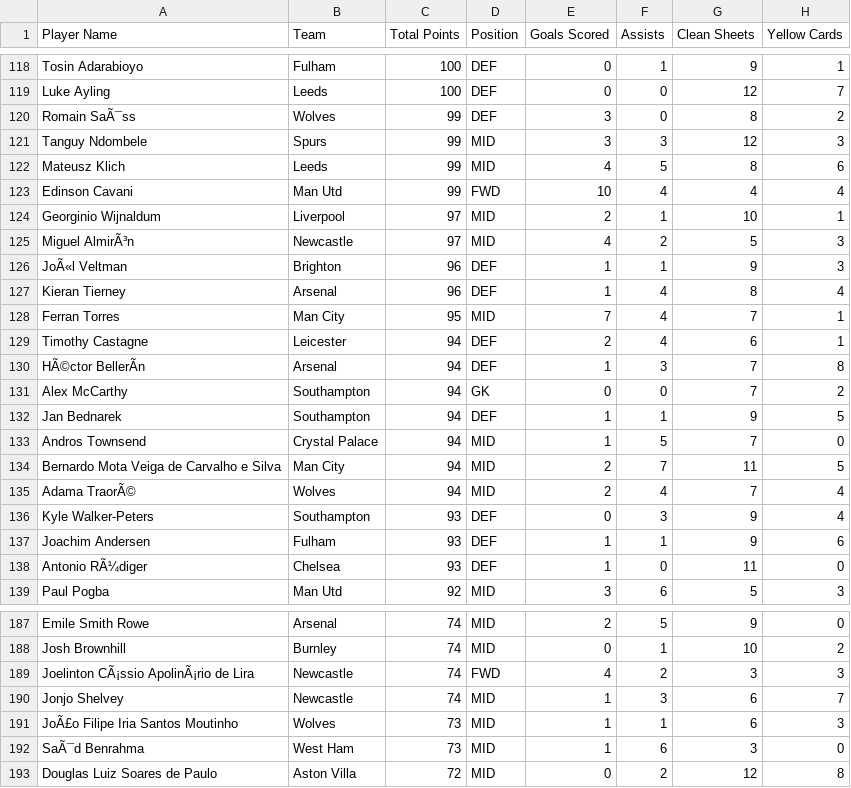
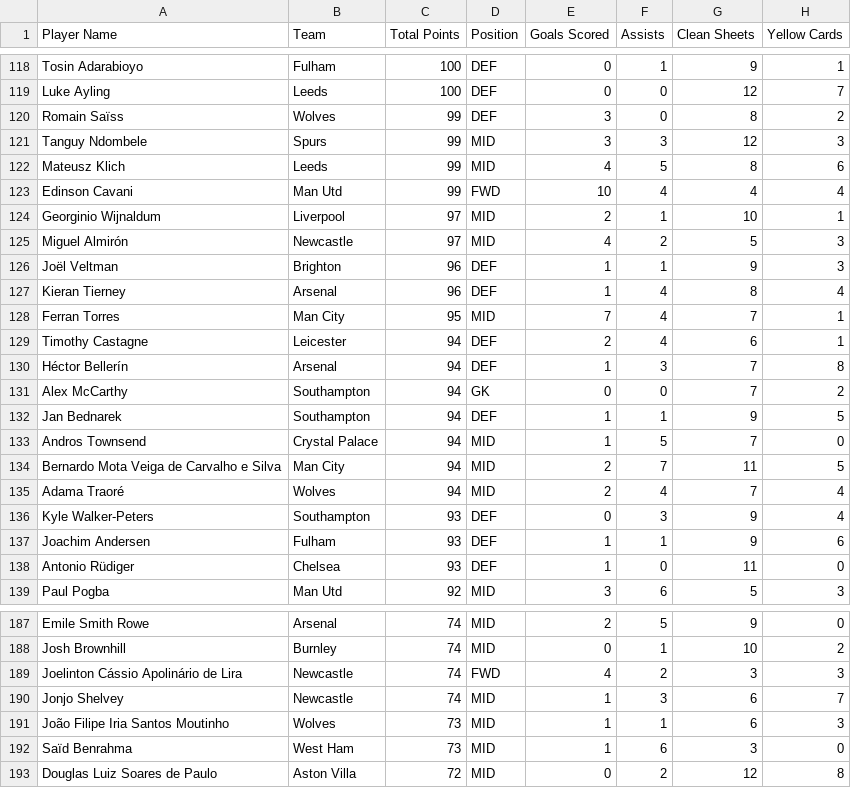
Before and after one commit to EdwardAnalytics/fpl-pl-table, a CSV file: data/fpl_premier_league_player_data/2020-21.csv, drawn as a sheet; only a part is shown, gaps mark what is left out; the diff covers the shown part only; the diff names each change by its address in the sheet, - before the commit and + after, or states it on an @@ line.

```diff
--- a/data/fpl_premier_league_player_data/2020-21.csv
+++ b/data/fpl_premier_league_player_data/2020-21.csv
-A120 (Player Name): Romain SaÃ¯ss
+A120 (Player Name): Romain Saïss
-A125 (Player Name): Miguel AlmirÃ³n
+A125 (Player Name): Miguel Almirón
-A126 (Player Name): JoÃ«l Veltman
+A126 (Player Name): Joël Veltman
-A130 (Player Name): HÃ©ctor BellerÃn
+A130 (Player Name): Héctor Bellerín
-A135 (Player Name): Adama TraorÃ©
+A135 (Player Name): Adama Traoré
-A138 (Player Name): Antonio RÃ¼diger
+A138 (Player Name): Antonio Rüdiger
-A189 (Player Name): Joelinton CÃ¡ssio ApolinÃ¡rio de Lira
+A189 (Player Name): Joelinton Cássio Apolinário de Lira
-A191 (Player Name): JoÃ£o Filipe Iria Santos Moutinho
+A191 (Player Name): João Filipe Iria Santos Moutinho
-A192 (Player Name): SaÃ¯d Benrahma
+A192 (Player Name): Saïd Benrahma
```
Also changed, not shown: 145 edited cells elsewhere in this file, data/fpl_premier_league_player_data/2019-20.csv, data/fpl_premier_league_player_data/2021-22.csv, 10 other files.
